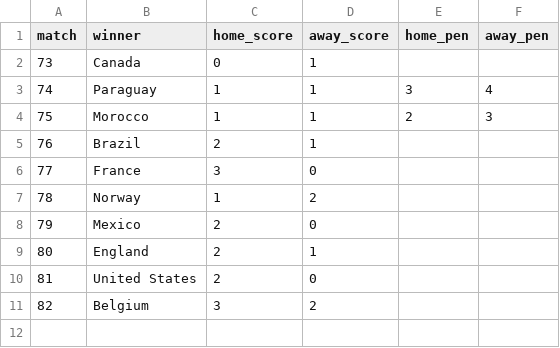
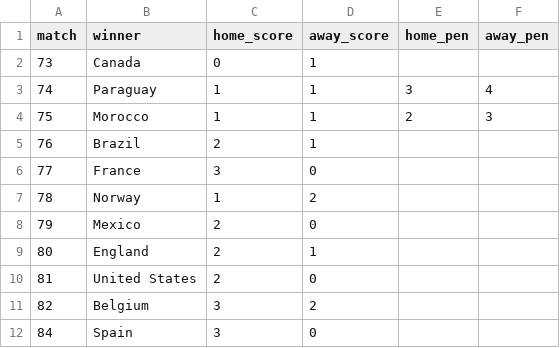
Before and after one commit to riteshwarade/wc26, a CSV file: results/knockout_results.csv, drawn as a sheet.

```diff
--- a/results/knockout_results.csv
+++ b/results/knockout_results.csv
@@ -11 +11,2 @@ match,winner,home_score,away_score,home_pen,away_pen
 82,Belgium,3,2,,
+84,Spain,3,0,,
```
